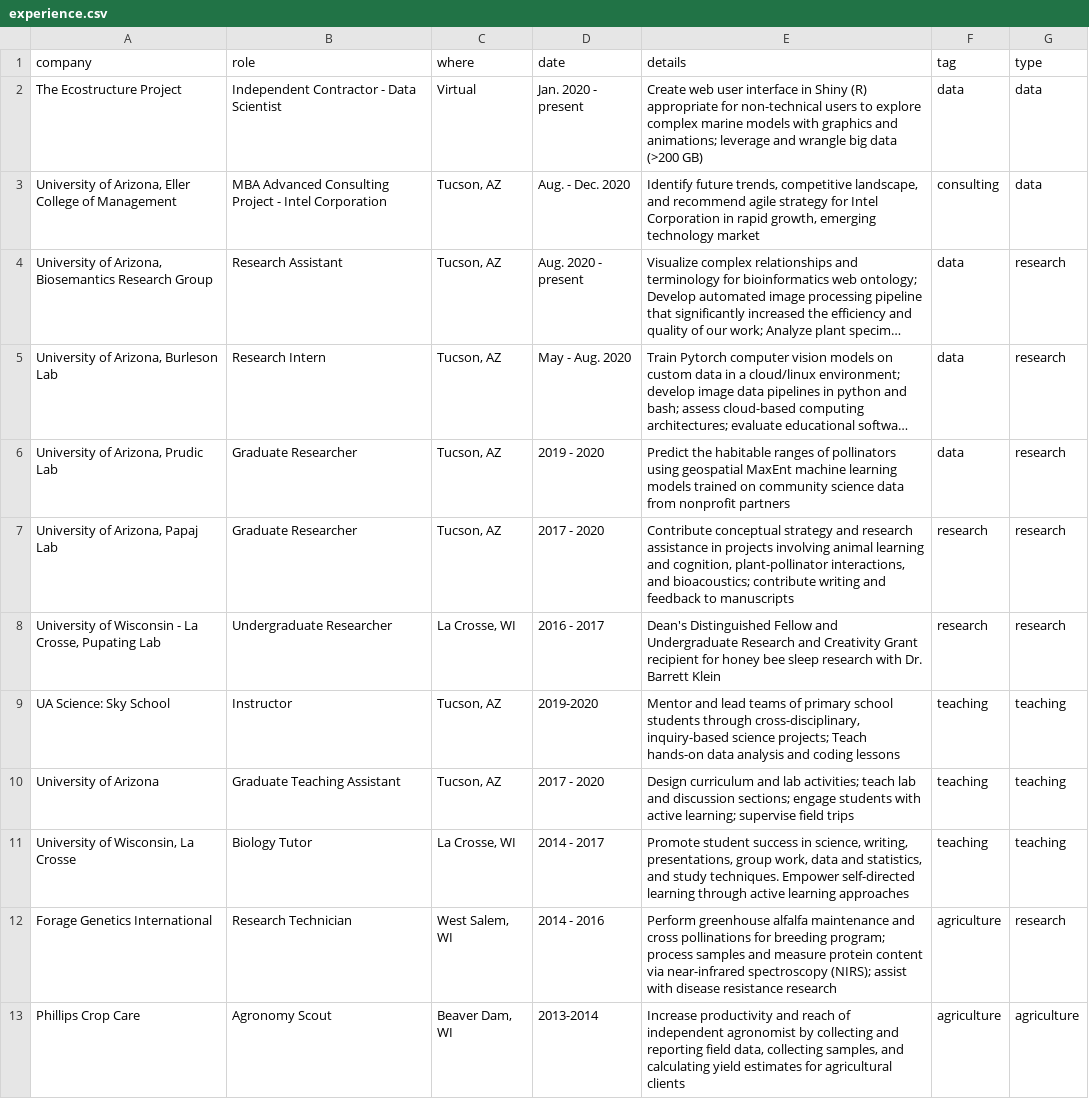
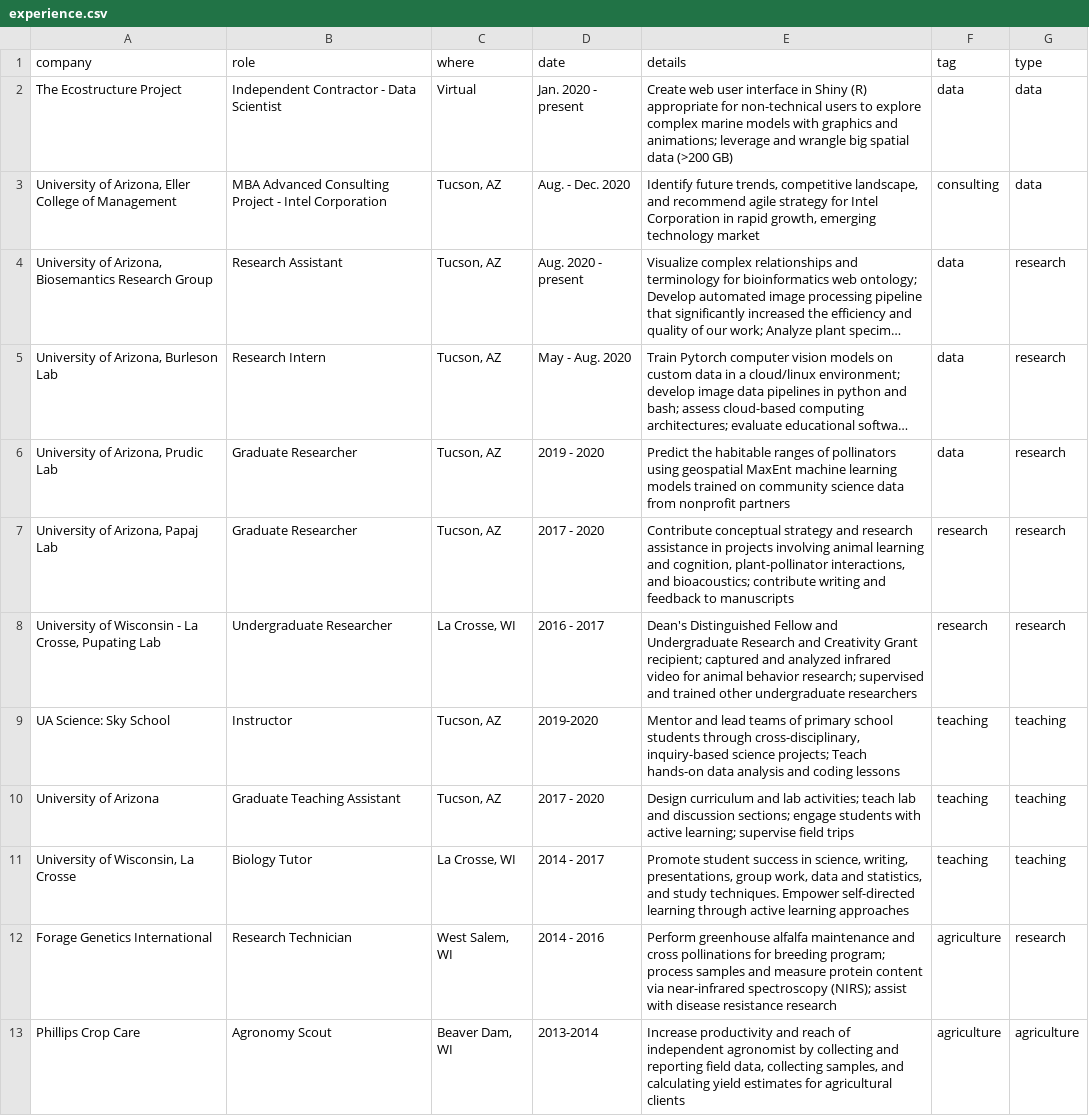
Before and after one commit to nwgiebink/CV, a CSV file: data/experience.csv, drawn as a sheet; long unchanged cells end in ….

```diff
--- a/data/experience.csv
+++ b/data/experience.csv
@@ -1,3 +1,3 @@
 company,role,where,date,details,tag,type
-The Ecostructure Project,Independent Contractor - Data Scientist,Virtual,Jan. 2020 - present,Create web user interface in Shiny (R) appropriate for non-technical users to explore complex marine models with graphics and animations; leverage and wrangle big data  (>200 GB),data,data
+The Ecostructure Project,Independent Contractor - Data Scientist,Virtual,Jan. 2020 - present,Create web user interface in Shiny (R) appropriate for non-technical users to explore complex marine models with graphics and animations; leverage and wrangle big spatial data  (>200 GB),data,data
 "University of Arizona, Eller College of Management",MBA Advanced Consulting Project - Intel Corporation,"Tucson, AZ",Aug. - Dec. 2020,"Identify future trends, competitive landscape, and recommend agile strategy for Intel Corporation in rapid growth, emerging technology market",consulting,data
@@ -7,3 +7,3 @@ The Ecostructure Project,Independent Contractor - Data Scientist,Virtual,Jan. 20
 "University of Arizona, Papaj Lab",Graduate Researcher,"Tucson, AZ",2017 - 2020,"Contribute conceptual strategy and research assistance in projects involving animal learning and cognition, plant-pollinator interactions, and bioacoustics; contribute writing and feedback to manuscripts",research,research
-"University of Wisconsin - La Crosse, Pupating Lab",Undergraduate Researcher,"La Crosse, WI",2016 - 2017,Dean's Distinguished Fellow and Undergraduate Research and Creativity Grant recipient for honey bee sleep research with Dr. Barrett Klein,research,research
+"University of Wisconsin - La Crosse, Pupating Lab",Undergraduate Researcher,"La Crosse, WI",2016 - 2017,Dean's Distinguished Fellow and Undergraduate Research and Creativity Grant recipient; captured and analyzed infrared video for animal behavior research; supervised and trained other undergraduate researchers,research,research
 UA Science: Sky School ,Instructor,"Tucson, AZ",2019-2020,"Mentor and lead teams of primary school students through cross-disciplinary, inquiry-based science projects; Teach hands-on data analysis and coding lessons",teaching,teaching
```
Also changed, not shown: data/skills.csv, 2 other files.
